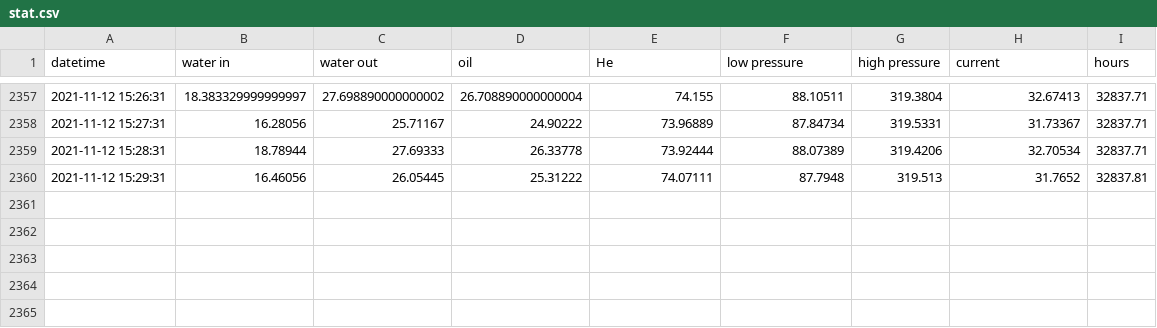
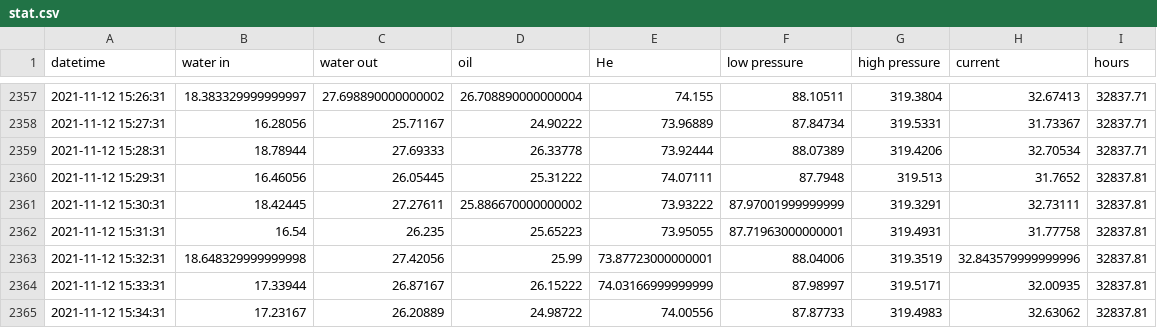
Before and after one commit to SciGEsN/SRC083, a CSV file: data/stat.csv, drawn as a sheet; only a part is shown, gaps mark what is left out; the diff names each change by its address in the sheet, - before the commit and + after, or states it on an @@ line.

```diff
--- a/data/stat.csv
+++ b/data/stat.csv
+row 2361: 2021-11-12 15:30:31 | 18.42445 | 27.27611 | 25.886670000000002 | 73.93222 | 87.97001999999999 | 319.3291 | 32.73111 | 32837.81
+row 2362: 2021-11-12 15:31:31 | 16.54 | 26.235 | 25.65223 | 73.95055 | 87.71963000000001 | 319.4931 | 31.77758 | 32837.81
+row 2363: 2021-11-12 15:32:31 | 18.648329999999998 | 27.42056 | 25.99 | 73.87723000000001 | 88.04006 | 319.3519 | 32.843579999999996 | 32837.81
+row 2364: 2021-11-12 15:33:31 | 17.33944 | 26.87167 | 26.15222 | 74.03166999999999 | 87.98997 | 319.5171 | 32.00935 | 32837.81
+row 2365: 2021-11-12 15:34:31 | 17.23167 | 26.20889 | 24.98722 | 74.00556 | 87.87733 | 319.4983 | 32.63062 | 32837.81
```
Also changed, not shown: data/P.csv, data/T1.csv, 8 other files.
